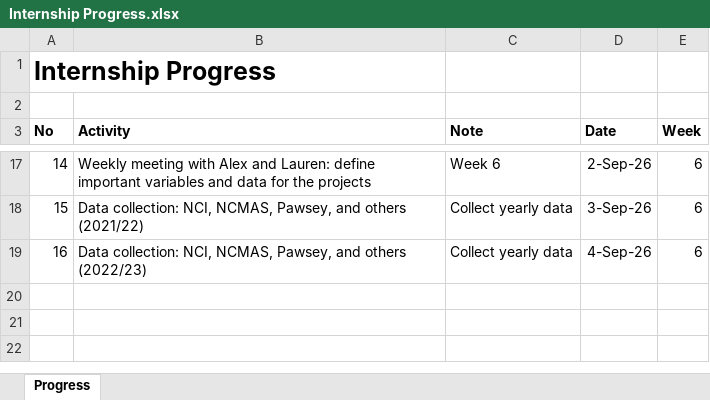
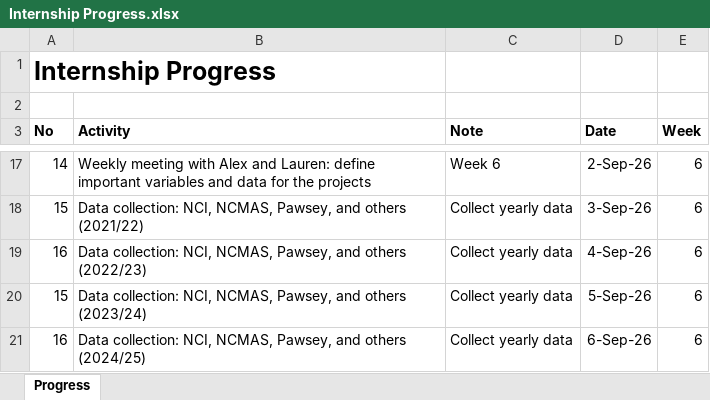
Before and after one commit to yusufkurniar/aas-supercomputing-demand-forecasting, an Excel workbook: assets/progress/Internship Progress.xlsx, sheet Progress, drawn as a sheet; only a part is shown, gaps mark what is left out; values as stored, in another font and other column widths than the file's, no borders; the diff names each change by its address in the sheet, - before the commit and + after, or states it on an @@ line.

Commit message:
Add NCI, NCMAS, Pawsey, and complementary data for 2023/24 and 2024/25

```diff
--- a/assets/progress/Internship Progress.xlsx (sheet Progress)
+++ b/assets/progress/Internship Progress.xlsx (sheet Progress)
+row 20: 15 | Data collection: NCI, NCMAS, Pawsey, and others (2023/24) | Collect yearly data | 5-Sep-26 | 6
+row 21: 16 | Data collection: NCI, NCMAS, Pawsey, and others (2024/25) | Collect yearly data | 6-Sep-26 | 6
```
Also changed, not shown: 2 other files.
